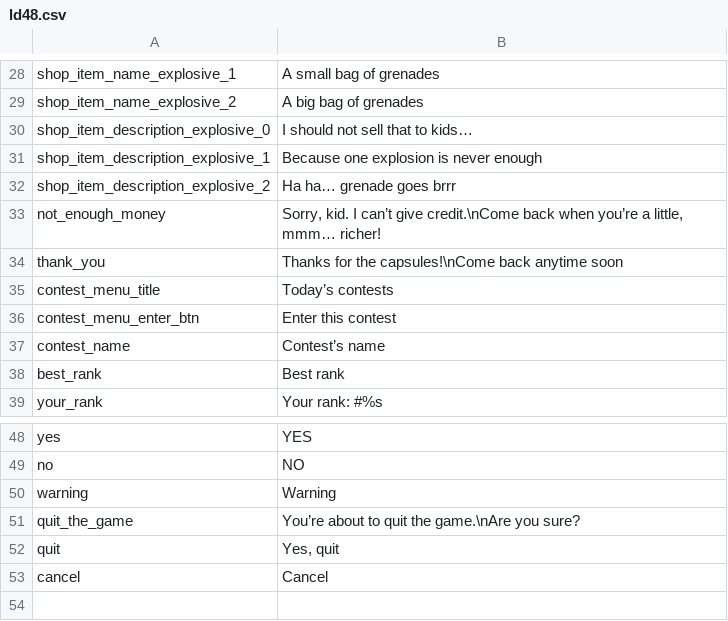
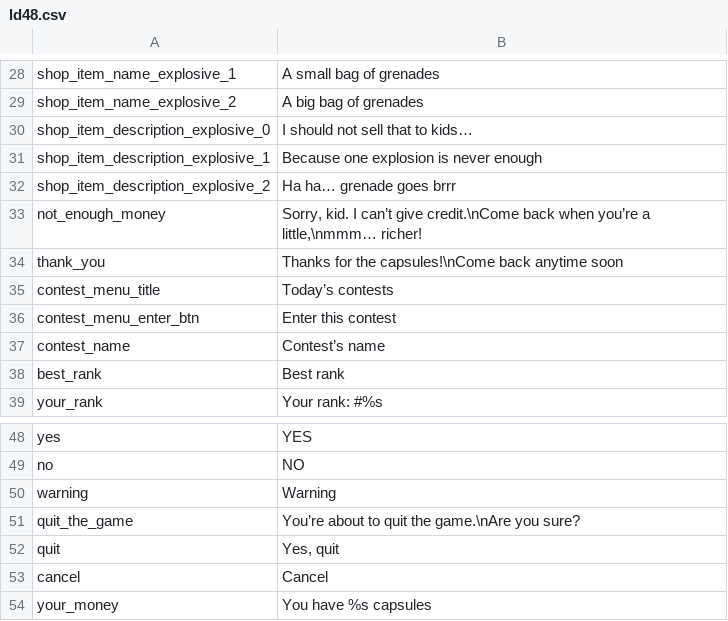
Before and after one commit to Eptwalabha/ld48, a CSV file: assets/translations/ld48.csv, drawn as a sheet; only a part is shown, gaps mark what is left out.

```diff
--- a/assets/translations/ld48.csv
+++ b/assets/translations/ld48.csv
@@ -32,3 +32,3 @@ shop_item_description_explosive_1	Because one explosion is never enough
 shop_item_description_explosive_2	Ha ha… grenade goes brrr
-not_enough_money	Sorry, kid. I can’t give credit.\nCome back when you’re a little, mmm… richer!
+not_enough_money	Sorry, kid. I can’t give credit.\nCome back when you’re a little,\nmmm… richer!
 thank_you	Thanks for the capsules!\nCome back anytime soon
@@ -53 +53,2 @@ quit	Yes, quit
 cancel	Cancel
+your_money	You have %s capsules
```
Also changed, not shown: 5 other files.
